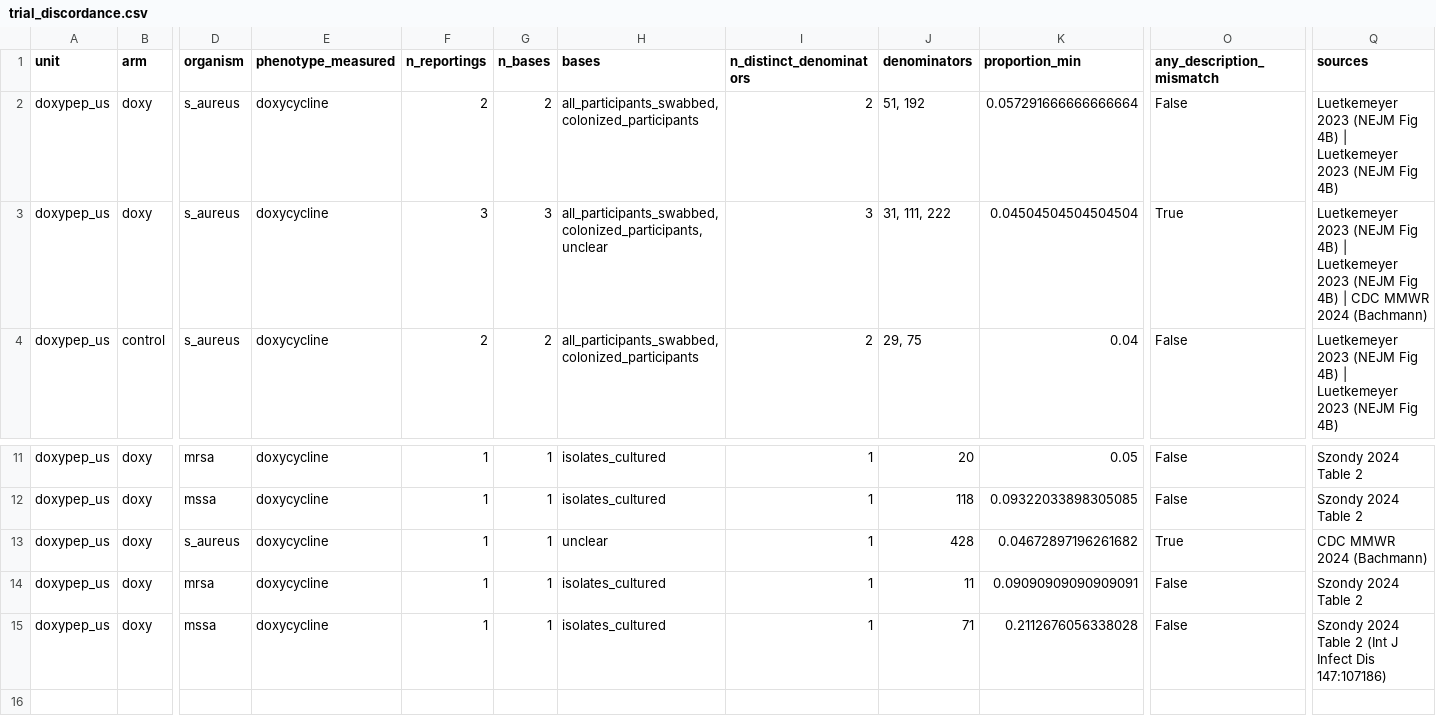
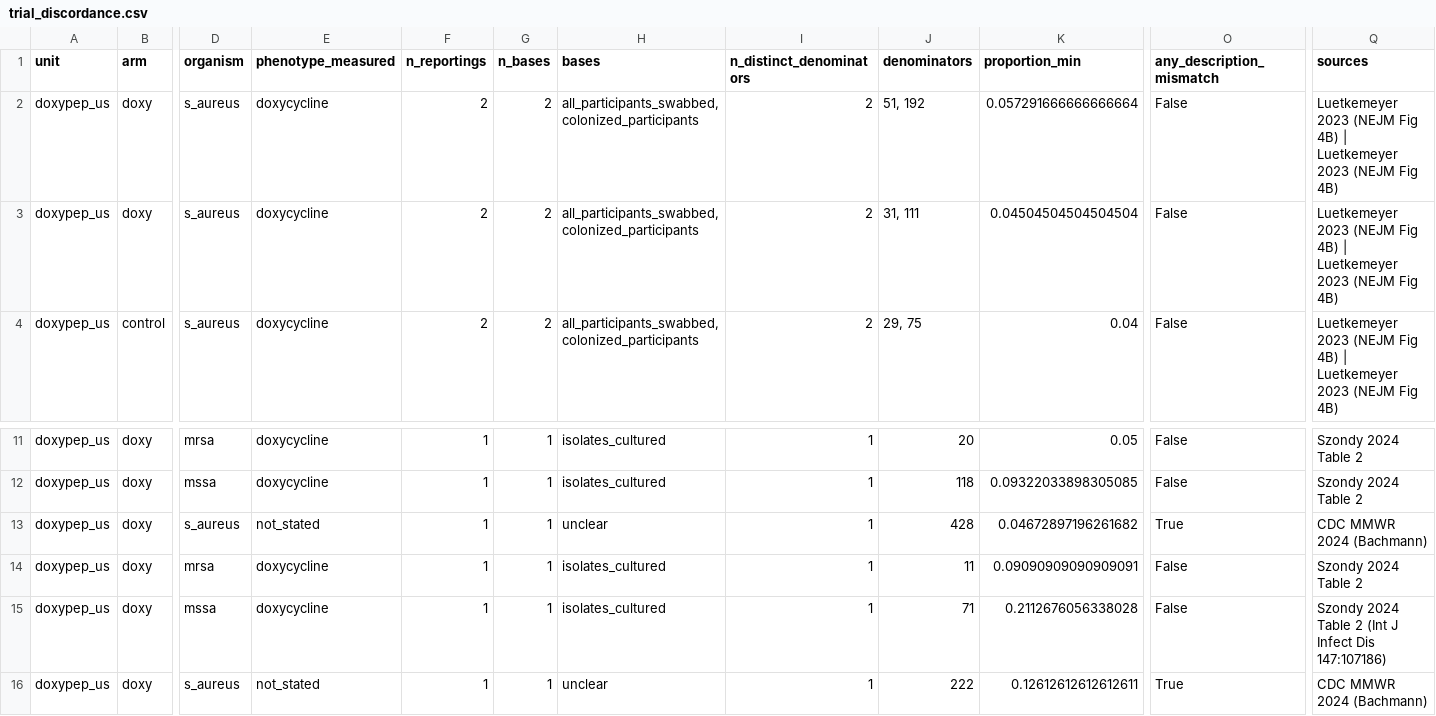
Before and after one commit to Nyx-Dynamics/doxypep-bystander, a CSV file: data/processed/trial_discordance.csv, drawn as a sheet; only a part is shown, gaps mark what is left out; rows hold the shown columns only; the diff names each change by its address in the sheet, - before the commit and + after, or states it on an @@ line.

```diff
--- a/data/processed/trial_discordance.csv
+++ b/data/processed/trial_discordance.csv
-F3 (n_reportings): 3
+F3 (n_reportings): 2
-G3 (n_bases): 3
+G3 (n_bases): 2
-H3 (bases): all_participants_swabbed, colonized_participants, unclear
+H3 (bases): all_participants_swabbed, colonized_participants
-I3 (n_distinct_denominators): 3
+I3 (n_distinct_denominators): 2
-J3 (denominators): 31, 111, 222
+J3 (denominators): 31, 111
-O3 (any_description_mismatch): True
+O3 (any_description_mismatch): False
-Q3 (sources): …Fig 4B) | CDC MMWR 2024 (Bachmann)
+Q3 (sources): …Fig 4B)
-E13 (phenotype_measured): doxycycline
+E13 (phenotype_measured): not_stated
+row 16: doxypep_us | doxy | s_aureus | not_stated | 1 | 1 | unclear | 1 | 222 | 0.12612612612612611 | True | CDC MMWR 2024 (Bachmann)
```
Also changed, not shown: data/processed/trial_observations.csv, 6 other files.
